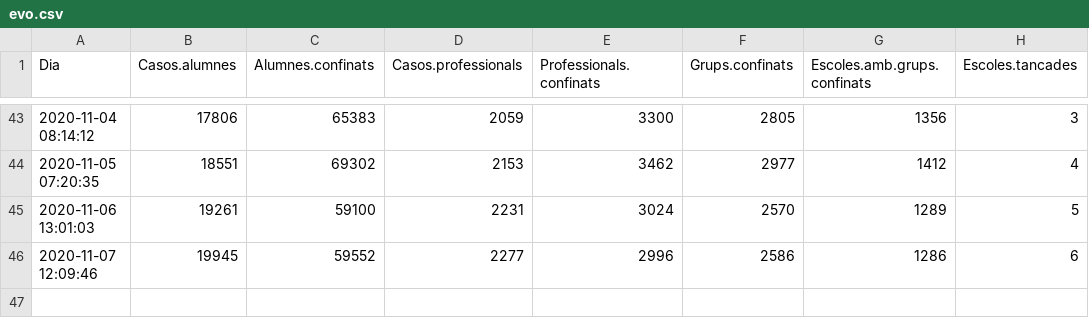
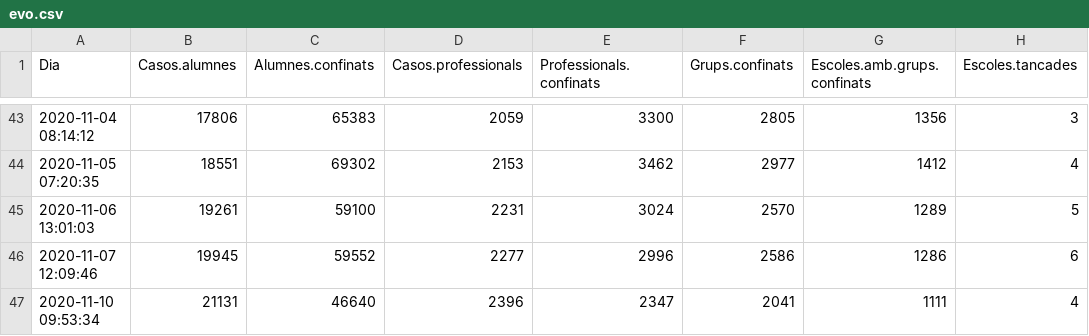
Before and after one commit to ecorreig/escoles, a CSV file: data/evo.csv, drawn as a sheet; only a part is shown, gaps mark what is left out; the diff names each change by its address in the sheet, - before the commit and + after, or states it on an @@ line.

Commit message:
new data

```diff
--- a/data/evo.csv
+++ b/data/evo.csv
+row 47: 2020-11-10 09:53:34 | 21131 | 46640 | 2396 | 2347 | 2041 | 1111 | 4
```
